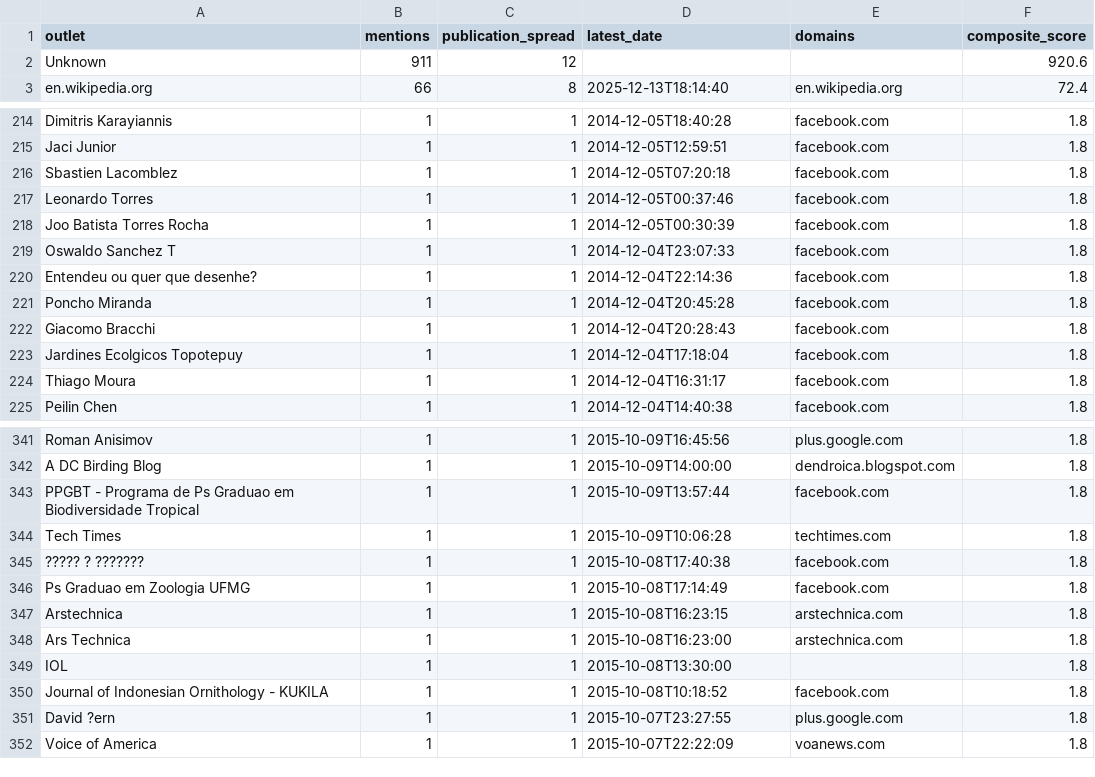
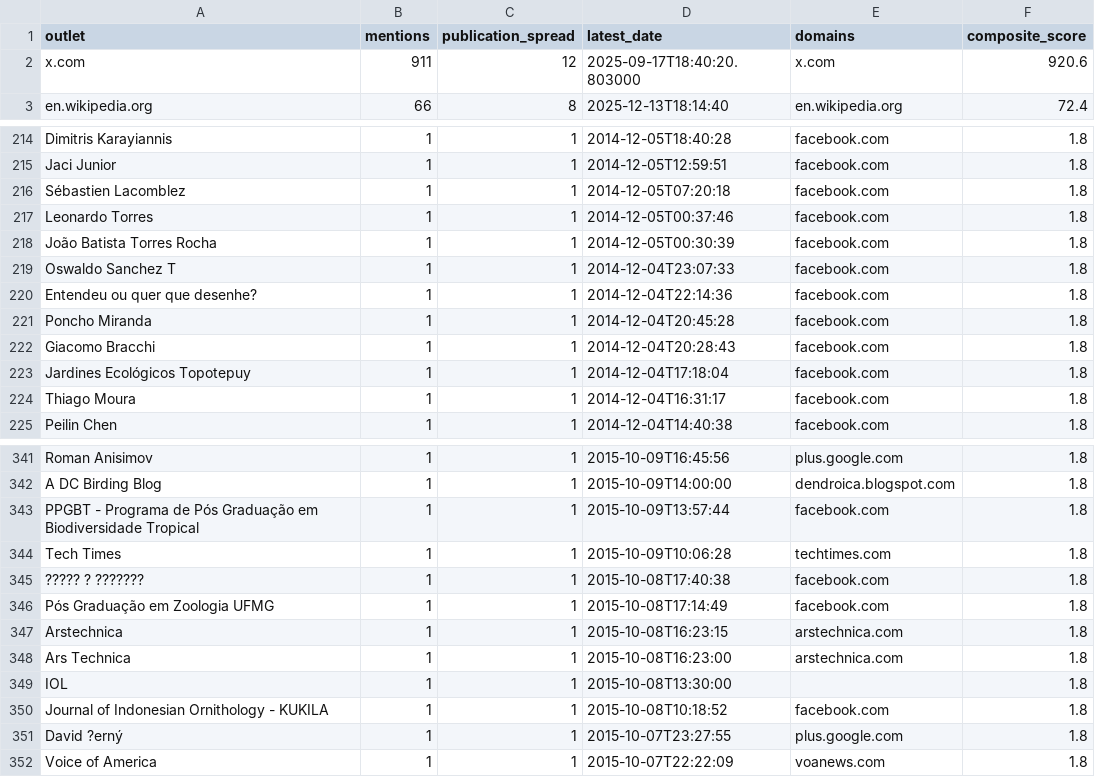
Before and after one commit to jakeberv/jakeberv.github.io, a CSV file: data/impact/exports/outlets_clean.csv, drawn as a sheet; only a part is shown, gaps mark what is left out; the diff covers the shown part only.

Commit message:
Refine impact dashboard UI and pipeline inference

```diff
--- a/data/impact/exports/outlets_clean.csv
+++ b/data/impact/exports/outlets_clean.csv
@@ -1,3 +1,3 @@
 outlet,mentions,publication_spread,latest_date,domains,composite_score
-Unknown,911,12,,,920.6
+x.com,911,12,2025-09-17T18:40:20.803000,x.com,920.6
 en.wikipedia.org,66,8,2025-12-13T18:14:40,en.wikipedia.org,72.4
@@ -215,5 +215,5 @@ Dimitris Karayiannis,1,1,2014-12-05T18:40:28,facebook.com,1.8
 Jaci Junior,1,1,2014-12-05T12:59:51,facebook.com,1.8
-Sbastien Lacomblez,1,1,2014-12-05T07:20:18,facebook.com,1.8
+Sébastien Lacomblez,1,1,2014-12-05T07:20:18,facebook.com,1.8
 Leonardo Torres,1,1,2014-12-05T00:37:46,facebook.com,1.8
-Joo Batista Torres Rocha,1,1,2014-12-05T00:30:39,facebook.com,1.8
+João Batista Torres Rocha,1,1,2014-12-05T00:30:39,facebook.com,1.8
 Oswaldo Sanchez T,1,1,2014-12-04T23:07:33,facebook.com,1.8
@@ -222,3 +222,3 @@ Poncho Miranda,1,1,2014-12-04T20:45:28,facebook.com,1.8
 Giacomo Bracchi,1,1,2014-12-04T20:28:43,facebook.com,1.8
-Jardines Ecolgicos Topotepuy,1,1,2014-12-04T17:18:04,facebook.com,1.8
+Jardines Ecológicos Topotepuy,1,1,2014-12-04T17:18:04,facebook.com,1.8
 Thiago Moura,1,1,2014-12-04T16:31:17,facebook.com,1.8
@@ -342,6 +342,6 @@ Roman Anisimov,1,1,2015-10-09T16:45:56,plus.google.com,1.8
 A DC Birding Blog,1,1,2015-10-09T14:00:00,dendroica.blogspot.com,1.8
-PPGBT - Programa de Ps Graduao em Biodiversidade Tropical,1,1,2015-10-09T13:57:44,facebook.com,1.8
+PPGBT - Programa de Pós Graduação em Biodiversidade Tropical,1,1,2015-10-09T13:57:44,facebook.com,1.8
 Tech Times,1,1,2015-10-09T10:06:28,techtimes.com,1.8
 ????? ? ???????,1,1,2015-10-08T17:40:38,facebook.com,1.8
-Ps Graduao em Zoologia UFMG,1,1,2015-10-08T17:14:49,facebook.com,1.8
+Pós Graduação em Zoologia UFMG,1,1,2015-10-08T17:14:49,facebook.com,1.8
 Arstechnica,1,1,2015-10-08T16:23:15,arstechnica.com,1.8
@@ -350,3 +350,3 @@ IOL,1,1,2015-10-08T13:30:00,,1.8
 Journal of Indonesian Ornithology - KUKILA,1,1,2015-10-08T10:18:52,facebook.com,1.8
-David ?ern,1,1,2015-10-07T23:27:55,plus.google.com,1.8
+David ?erný,1,1,2015-10-07T23:27:55,plus.google.com,1.8
 Voice of America,1,1,2015-10-07T22:22:09,voanews.com,1.8
```
Also changed, not shown: 10 edited cells elsewhere in this file, 17 other files.
